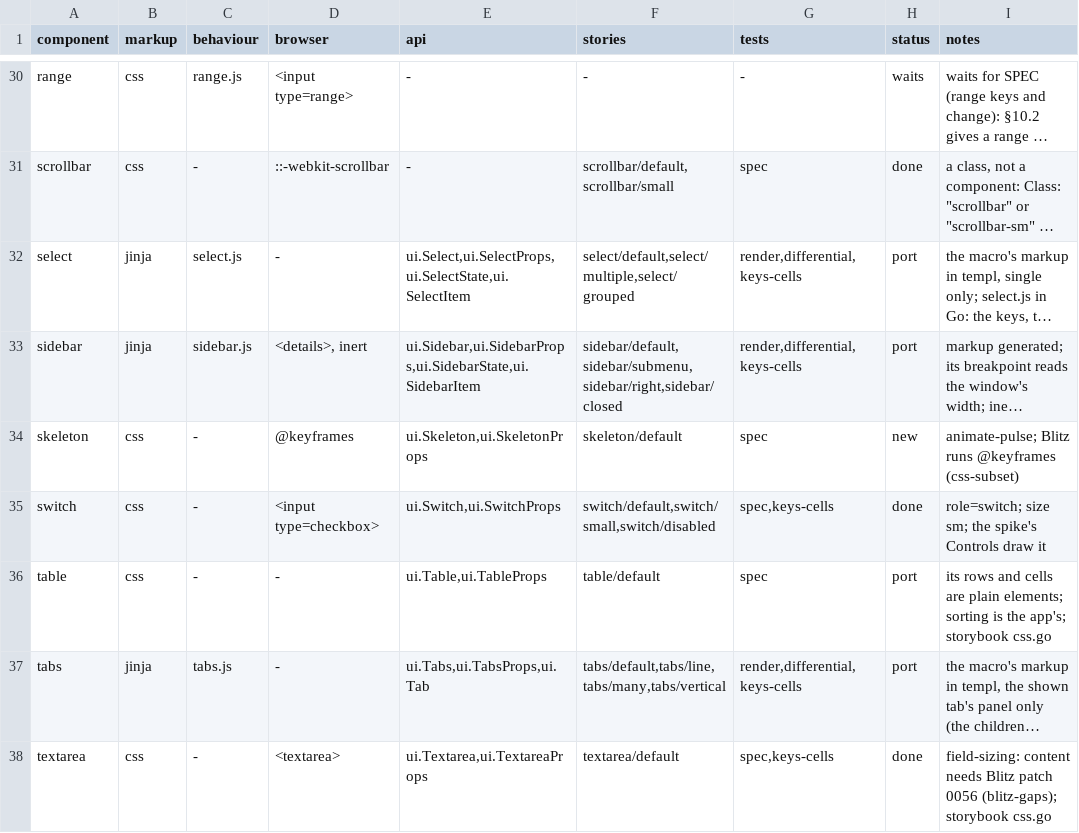
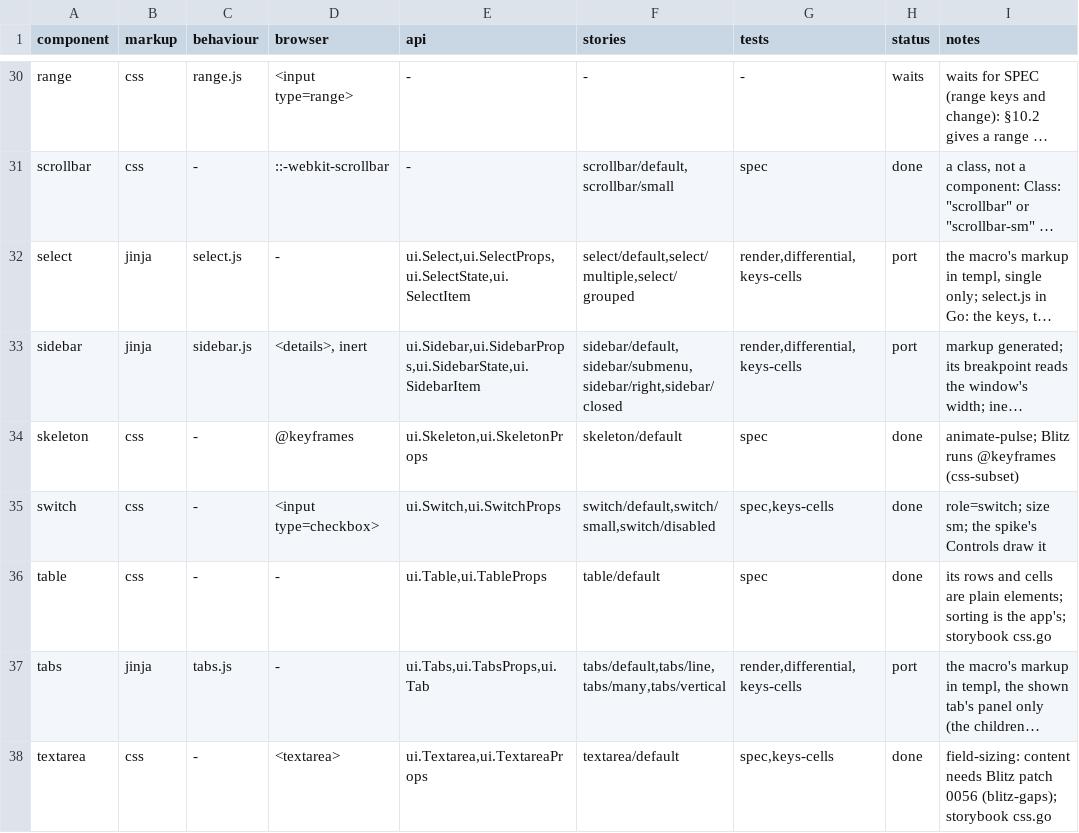
Before and after one commit to neuroplastio/hotty-surf, a TSV file: ui/coverage.tsv, drawn as a sheet; only a part is shown, gaps mark what is left out; long unchanged cells end in …; the diff covers the shown part only; the diff names each change by its address in the sheet, - before the commit and + after, or states it on an @@ line.

```diff
--- a/ui/coverage.tsv
+++ b/ui/coverage.tsv
-H34 (status): new
+H34 (status): done
-H36 (status): port
+H36 (status): done
```
Also changed, not shown: 8 edited cells elsewhere in this file, 2 other files.
